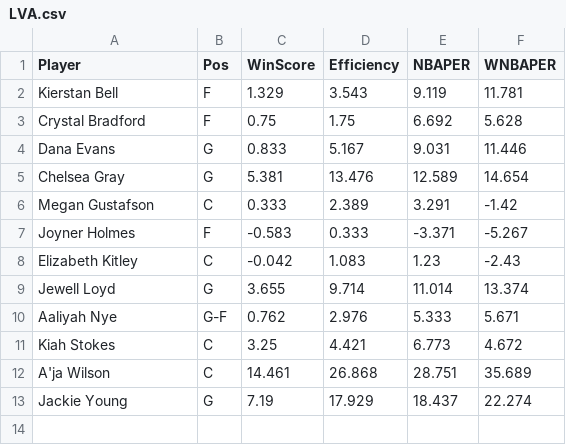
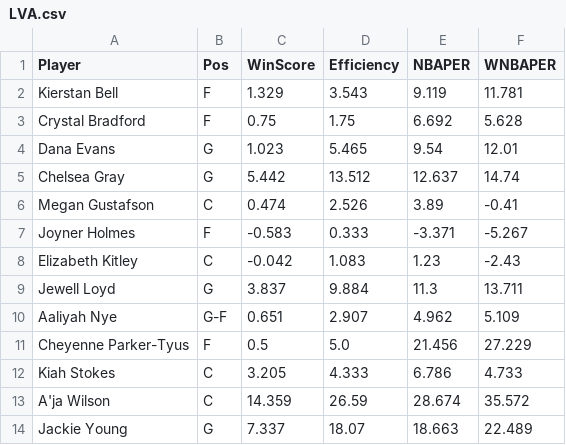
Before and after one commit to smonroe6/WNBA-Player-Rating, a CSV file: data/Metrics/CurrentSeasonTeams/LVA.csv, drawn as a sheet.

```diff
--- a/data/Metrics/CurrentSeasonTeams/LVA.csv
+++ b/data/Metrics/CurrentSeasonTeams/LVA.csv
@@ -3,11 +3,12 @@ Kierstan Bell,F,1.329,3.543,9.119,11.781
 Crystal Bradford,F,0.75,1.75,6.692,5.628
-Dana Evans,G,0.833,5.167,9.031,11.446
-Chelsea Gray,G,5.381,13.476,12.589,14.654
-Megan Gustafson,C,0.333,2.389,3.291,-1.42
+Dana Evans,G,1.023,5.465,9.54,12.01
+Chelsea Gray,G,5.442,13.512,12.637,14.74
+Megan Gustafson,C,0.474,2.526,3.89,-0.41
 Joyner Holmes,F,-0.583,0.333,-3.371,-5.267
 Elizabeth Kitley,C,-0.042,1.083,1.23,-2.43
-Jewell Loyd,G,3.655,9.714,11.014,13.374
-Aaliyah Nye,G-F,0.762,2.976,5.333,5.671
-Kiah Stokes,C,3.25,4.421,6.773,4.672
-A'ja Wilson,C,14.461,26.868,28.751,35.689
-Jackie Young,G,7.19,17.929,18.437,22.274
+Jewell Loyd,G,3.837,9.884,11.3,13.711
+Aaliyah Nye,G-F,0.651,2.907,4.962,5.109
+Cheyenne Parker-Tyus,F,0.5,5.0,21.456,27.229
+Kiah Stokes,C,3.205,4.333,6.786,4.733
+A'ja Wilson,C,14.359,26.59,28.674,35.572
+Jackie Young,G,7.337,18.07,18.663,22.489
```
Also changed, not shown: data/Cleaned/2025Data.csv, data/Metrics/AllPlayersMetrics.csv, 15 other files.
